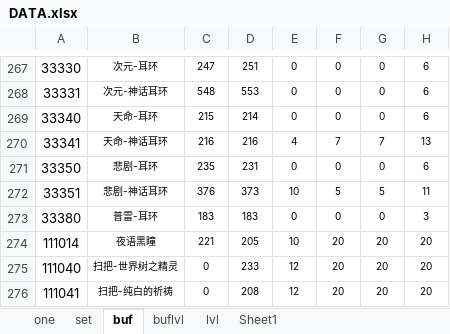
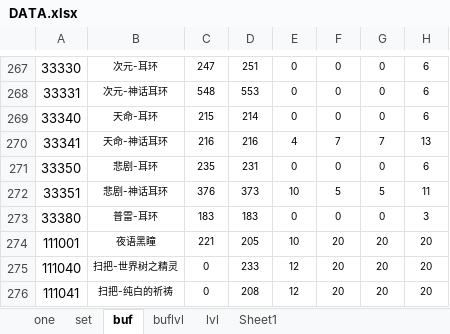
Before and after one commit to fzls/dnf_calc, an Excel workbook: DATA.xlsx, sheet buf, drawn as a sheet; only a part is shown, gaps mark what is left out; values as stored, in another font and other column widths than the file's, no borders; the diff names each change by its address in the sheet, - before the commit and + after, or states it on an @@ line.

```diff
--- a/DATA.xlsx (sheet buf)
+++ b/DATA.xlsx (sheet buf)
-A274: 111014
+A274: 111001
```
Also changed, not shown: sheet one, 2 other files.
